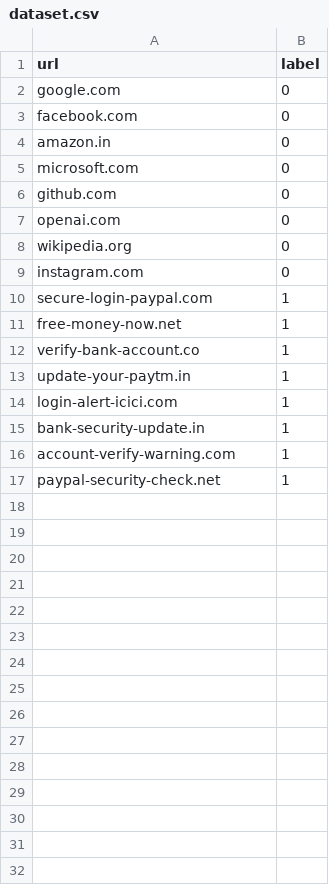
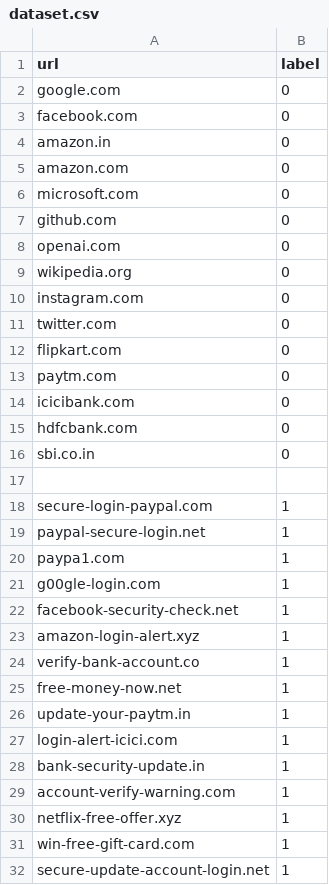
Before and after one commit to siddharthajain5851/Phishing-Website-Detection-System, a CSV file: final project/dataset.csv, drawn as a sheet; addresses are those after the commit; the diff names each change by its address in the sheet, - before the commit and + after, or states it on an @@ line.

Commit message:
Update dataset.csv

```diff
--- a/final project/dataset.csv
+++ b/final project/dataset.csv
+row 5: amazon.com | 0
+row 11: twitter.com | 0
+row 12: flipkart.com | 0
+row 13: paytm.com | 0
+row 14: icicibank.com | 0
+row 15: hdfcbank.com | 0
+row 16: sbi.co.in | 0
+row 17: (empty)
+row 19: paypal-secure-login.net | 1
+row 20: paypa1.com | 1
+row 21: g00gle-login.com | 1
+row 22: facebook-security-check.net | 1
+row 23: amazon-login-alert.xyz | 1
@@ row 12 moved to row 24: verify-bank-account.co @@
+row 30: netflix-free-offer.xyz | 1
+row 31: win-free-gift-card.com | 1
-A32 (url): paypal-security-check.net
+A32 (url): secure-update-account-login.net
```
